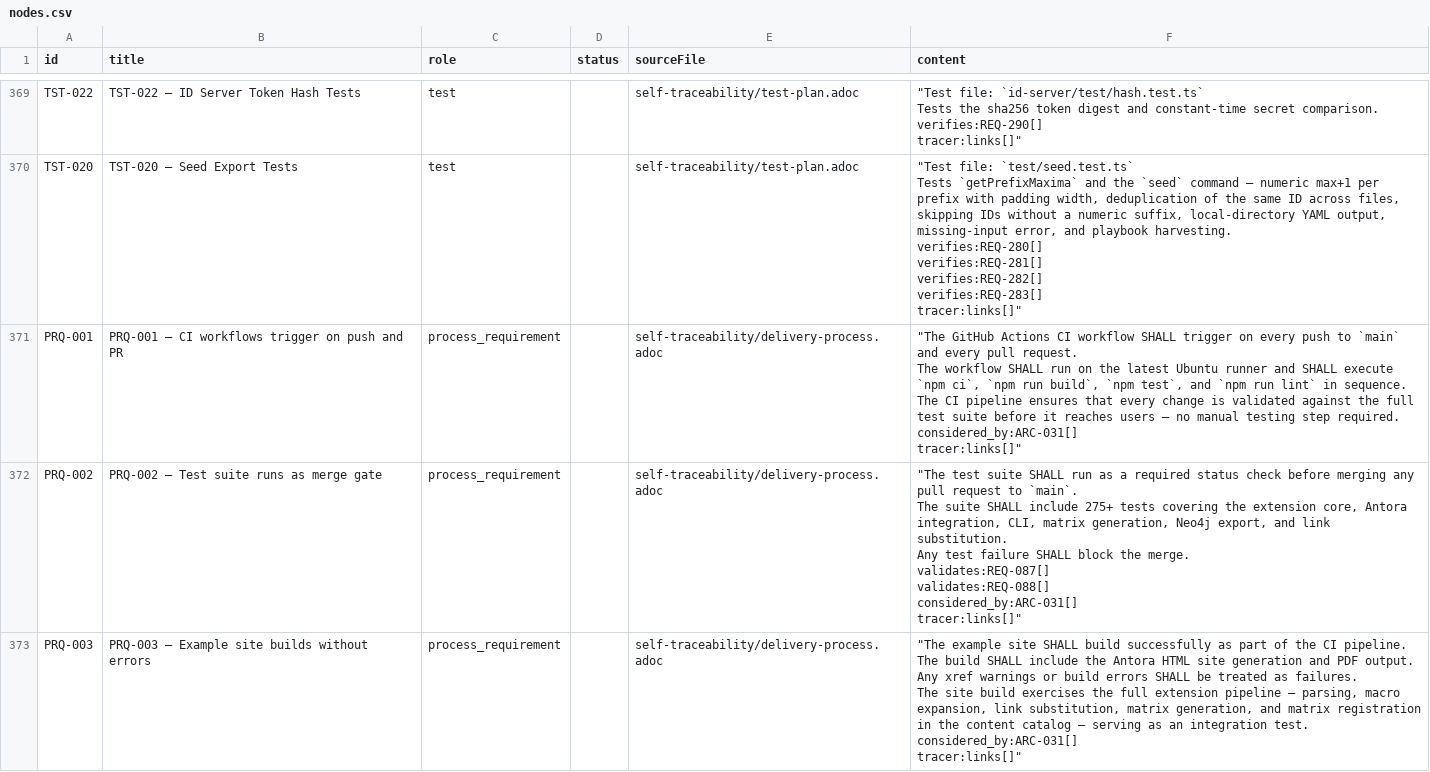
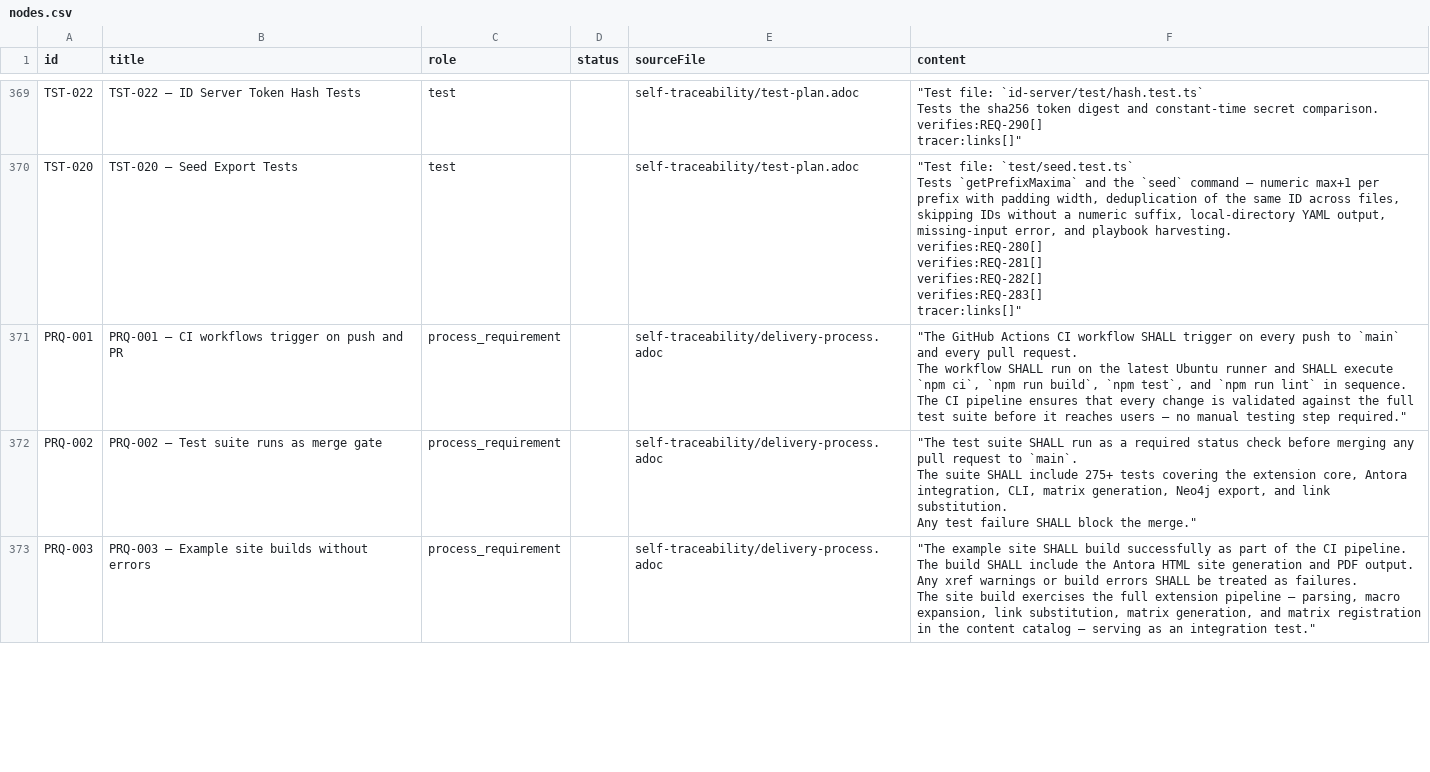
Before and after one commit to rattermeyer/antora-tracer, a CSV file: examples/tracer/modules/ROOT/attachments/traceability/nodes.csv, drawn as a sheet; only a part is shown, gaps mark what is left out; the diff covers the shown part only.

```diff
--- a/examples/tracer/modules/ROOT/attachments/traceability/nodes.csv
+++ b/examples/tracer/modules/ROOT/attachments/traceability/nodes.csv
@@ -2895,27 +2893,13 @@ verifies:REQ-283[]
 tracer:links[]"""
-PRQ-001,PRQ-001 — CI workflows trigger on push and PR,process_requirement,,self-traceability/delivery-process.adoc,"""The GitHub Actions CI workflow SHALL trigger on every push to `main` and every pull request.
-The workflow SHALL run on the latest Ubuntu runner and SHALL execute `npm ci`, `npm run build`, `npm test`, and `npm run lint` in sequence.
-
-The CI pipeline ensures that every change is validated against the full test suite before it reaches users — no manual testing step required.
-
-considered_by:ARC-031[]
-
-tracer:links[]"""
-PRQ-002,PRQ-002 — Test suite runs as merge gate,process_requirement,,self-traceability/delivery-process.adoc,"""The test suite SHALL run as a required status check before merging any pull request to `main`.
-The suite SHALL include 275+ tests covering the extension core, Antora integration, CLI, matrix generation, Neo4j export, and link substitution.
-Any test failure SHALL block the merge.
-
-validates:REQ-087[]
-validates:REQ-088[]
-considered_by:ARC-031[]
-
-tracer:links[]"""
-PRQ-003,PRQ-003 — Example site builds without errors,process_requirement,,self-traceability/delivery-process.adoc,"""The example site SHALL build successfully as part of the CI pipeline.
-The build SHALL include the Antora HTML site generation and PDF output.
-Any xref warnings or build errors SHALL be treated as failures.
-
-The site build exercises the full extension pipeline — parsing, macro expansion, link substitution, matrix generation, and matrix registration in the content catalog — serving as an integration test.
-
-considered_by:ARC-031[]
-
-tracer:links[]"""
+PRQ-001,PRQ-001 — CI workflows trigger on push and PR,process_requirement,,self-traceability/delivery-process.adoc,"""The GitHub Actions CI workflow SHALL trigger on every push to `main` and every pull request.
+The workflow SHALL run on the latest Ubuntu runner and SHALL execute `npm ci`, `npm run build`, `npm test`, and `npm run lint` in sequence.
+
+The CI pipeline ensures that every change is validated against the full test suite before it reaches users — no manual testing step required."""
+PRQ-002,PRQ-002 — Test suite runs as merge gate,process_requirement,,self-traceability/delivery-process.adoc,"""The test suite SHALL run as a required status check before merging any pull request to `main`.
+The suite SHALL include 275+ tests covering the extension core, Antora integration, CLI, matrix generation, Neo4j export, and link substitution.
+Any test failure SHALL block the merge."""
+PRQ-003,PRQ-003 — Example site builds without errors,process_requirement,,self-traceability/delivery-process.adoc,"""The example site SHALL build successfully as part of the CI pipeline.
+The build SHALL include the Antora HTML site generation and PDF output.
+Any xref warnings or build errors SHALL be treated as failures.
+
+The site build exercises the full extension pipeline — parsing, macro expansion, link substitution, matrix generation, and matrix registration in the content catalog — serving as an integration test."""
```
Also changed, not shown: 4 edited cells elsewhere in this file, 1 other file.
